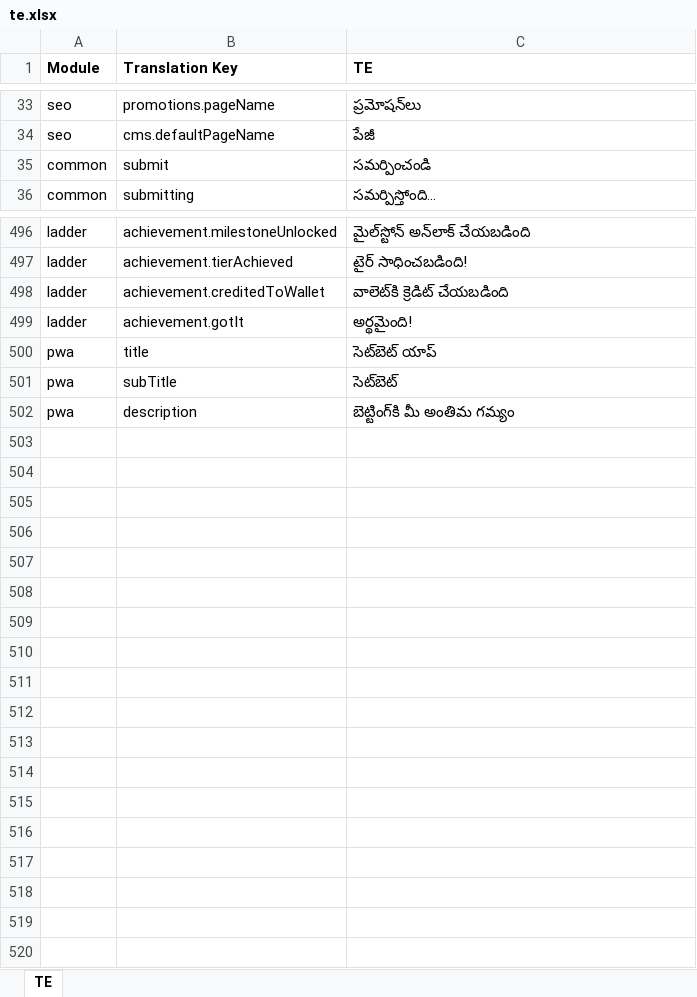
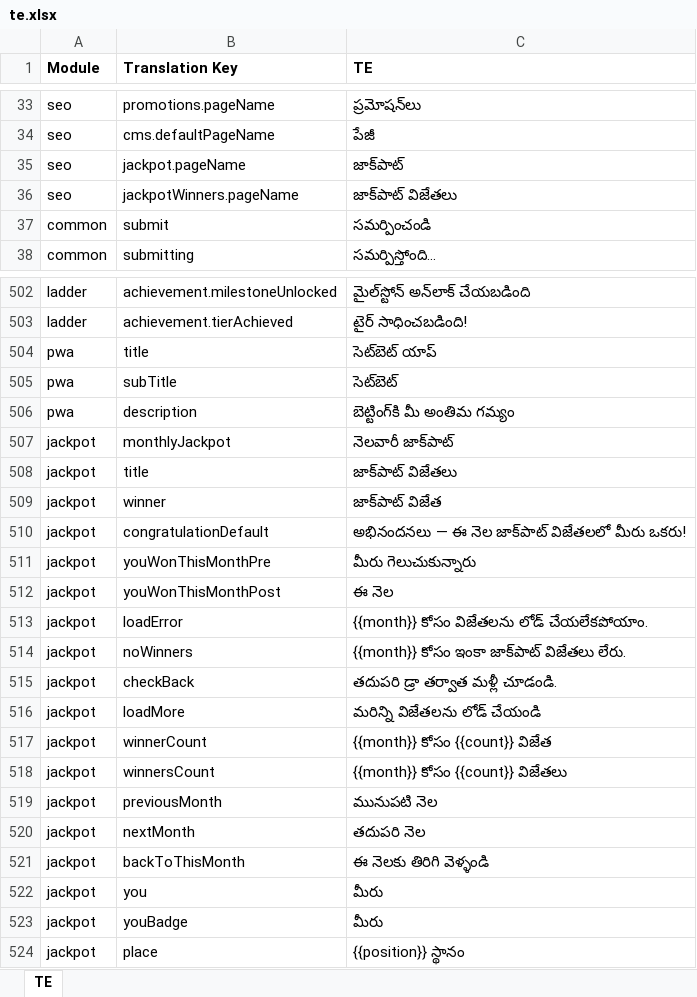
Before and after one commit to prakash-oxfyn/multilingual, an Excel workbook: setbet/locales-excel/te.xlsx, sheet TE, drawn as a sheet; only a part is shown, gaps mark what is left out; values as stored, in another font and other column widths than the file's, no borders; removed rows and columns are numbered as before the commit, all else as after; the diff covers the shown part only; the diff names each change by its address in the sheet, - before the commit and + after, or states it on an @@ line.

Commit message:
excels updated

```diff
--- a/setbet/locales-excel/te.xlsx (sheet TE)
+++ b/setbet/locales-excel/te.xlsx (sheet TE)
+row 35: seo | jackpot.pageName | జాక్‌పాట్
+row 36: seo | jackpotWinners.pageName | జాక్‌పాట్ విజేతలు
-row 498: ladder | achievement.creditedToWallet | వాలెట్‌కి క్రెడిట్ చేయబడింది
-row 499: ladder | achievement.gotIt | అర్థమైంది!
+row 507: jackpot | monthlyJackpot | నెలవారీ జాక్‌పాట్
+row 508: jackpot | title | జాక్‌పాట్ విజేతలు
+row 509: jackpot | winner | జాక్‌పాట్ విజేత
+row 510: jackpot | congratulationDefault | అభినందనలు — ఈ నెల జాక్‌పాట్ విజేతలలో మీరు ఒకరు!
+row 511: jackpot | youWonThisMonthPre | మీరు గెలుచుకున్నారు
+row 512: jackpot | youWonThisMonthPost | ఈ నెల
+row 513: jackpot | loadError | {{month}} కోసం విజేతలను లోడ్ చేయలేకపోయాం.
+row 514: jackpot | noWinners | {{month}} కోసం ఇంకా జాక్‌పాట్ విజేతలు లేరు.
+row 515: jackpot | checkBack | తదుపరి డ్రా తర్వాత మళ్లీ చూడండి.
+row 516: jackpot | loadMore | మరిన్ని విజేతలను లోడ్ చేయండి
+row 517: jackpot | winnerCount | {{month}} కోసం {{count}} విజేత
+row 518: jackpot | winnersCount | {{month}} కోసం {{count}} విజేతలు
+row 519: jackpot | previousMonth | మునుపటి నెల
+row 520: jackpot | nextMonth | తదుపరి నెల
+row 521: jackpot | backToThisMonth | ఈ నెలకు తిరిగి వెళ్ళండి
+row 522: jackpot | you | మీరు
+row 523: jackpot | youBadge | మీరు
+row 524: jackpot | place | {{position}} స్థానం
```
Also changed, not shown: 5 added rows and 1 removed row elsewhere in this sheet, setbet/locales-excel/en.xlsx, setbet/locales-excel/gu.xlsx, 2 other files.
